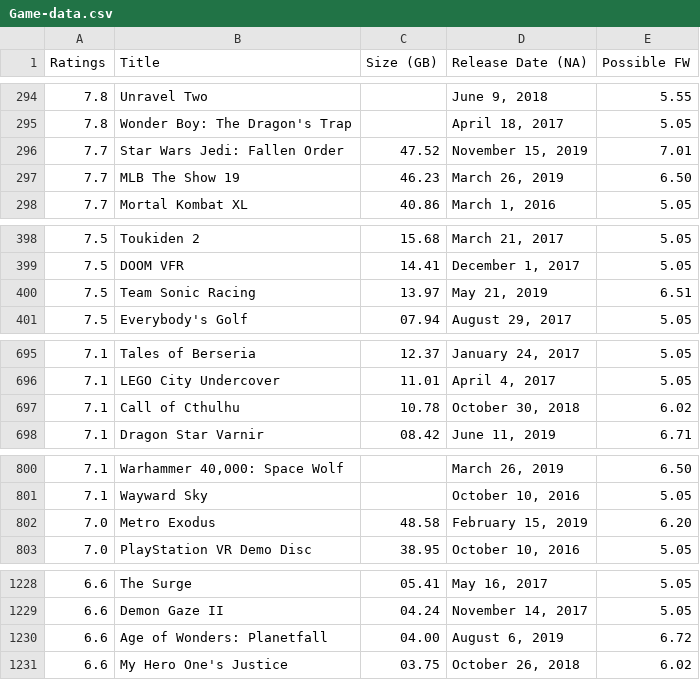
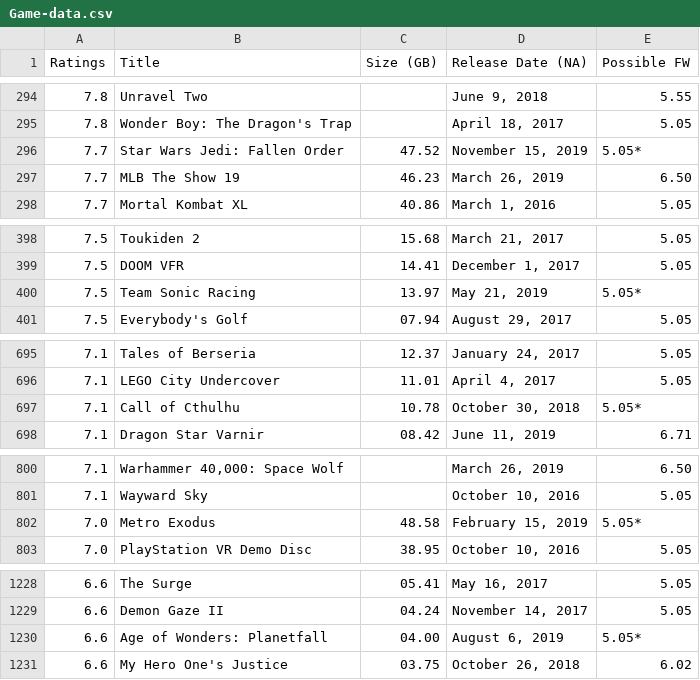
Before and after one commit to OldNero/PS4-Games-List, a CSV file: assets/file/Game-data.csv, drawn as a sheet; only a part is shown, gaps mark what is left out; the diff covers the shown part only.

```diff
--- a/assets/file/Game-data.csv
+++ b/assets/file/Game-data.csv
@@ -295,3 +295,3 @@ Ratings,Title,Size (GB),Release Date (NA),Possible FW
 7.8,Wonder Boy: The Dragon's Trap,,"April 18, 2017",5.05
-7.7,Star Wars Jedi: Fallen Order,47.52,"November 15, 2019",7.01
+7.7,Star Wars Jedi: Fallen Order,47.52,"November 15, 2019",5.05*
 7.7,MLB The Show 19,46.23,"March 26, 2019",6.50
@@ -399,3 +399,3 @@ Ratings,Title,Size (GB),Release Date (NA),Possible FW
 7.5,DOOM VFR,14.41,"December 1, 2017",5.05
-7.5,Team Sonic Racing,13.97,"May 21, 2019",6.51
+7.5,Team Sonic Racing,13.97,"May 21, 2019",5.05*
 7.5,Everybody's Golf,07.94,"August 29, 2017",5.05
@@ -696,3 +696,3 @@ Ratings,Title,Size (GB),Release Date (NA),Possible FW
 7.1,LEGO City Undercover,11.01,"April 4, 2017",5.05
-7.1,Call of Cthulhu,10.78,"October 30, 2018",6.02
+7.1,Call of Cthulhu,10.78,"October 30, 2018",5.05*
 7.1,Dragon Star Varnir,08.42,"June 11, 2019",6.71
@@ -801,3 +801,3 @@ Ratings,Title,Size (GB),Release Date (NA),Possible FW
 7.1,Wayward Sky,,"October 10, 2016",5.05
-7.0,Metro Exodus,48.58,"February 15, 2019",6.20
+7.0,Metro Exodus,48.58,"February 15, 2019",5.05*
 7.0,PlayStation VR Demo Disc,38.95,"October 10, 2016",5.05
@@ -1229,3 +1229,3 @@ Ratings,Title,Size (GB),Release Date (NA),Possible FW
 6.6,Demon Gaze II,04.24,"November 14, 2017",5.05
-6.6,Age of Wonders: Planetfall,04.00,"August 6, 2019",6.72
+6.6,Age of Wonders: Planetfall,04.00,"August 6, 2019",5.05*
 6.6,My Hero One's Justice,03.75,"October 26, 2018",6.02
```
Also changed, not shown: 5 edited cells elsewhere in this file, 5 other files.
